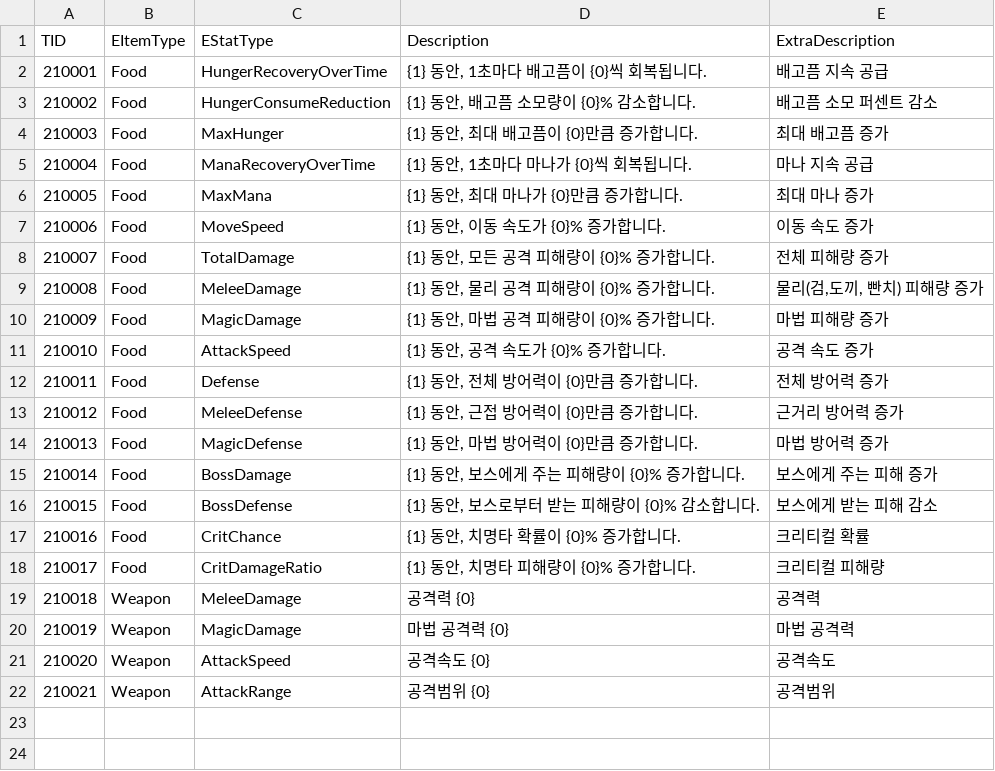
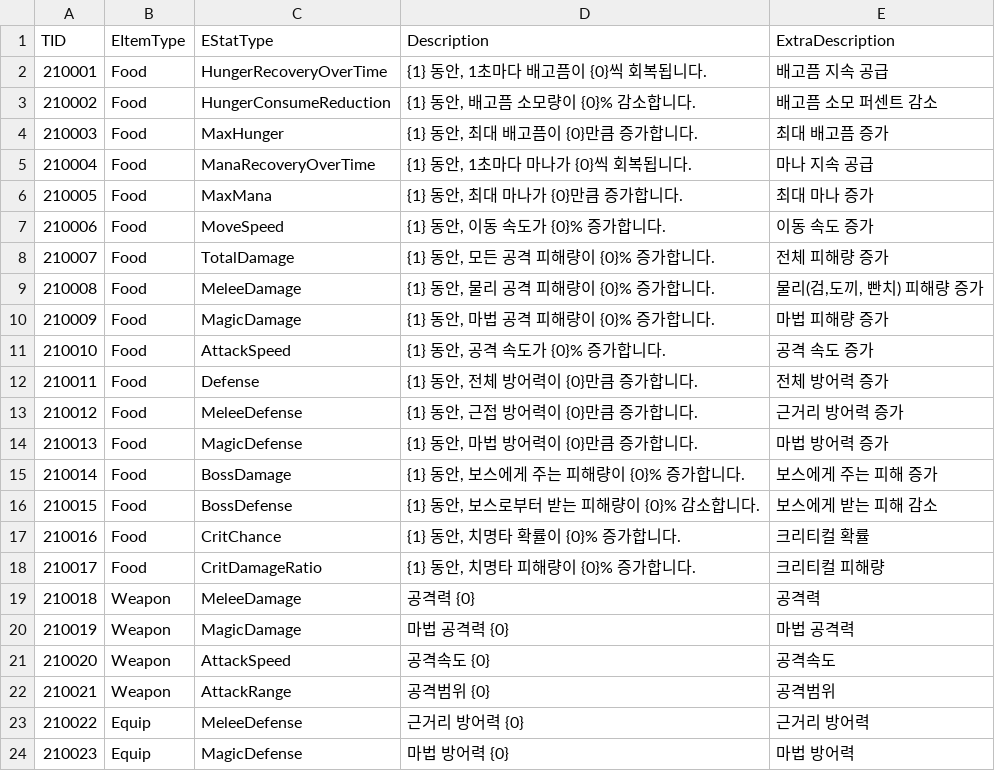
Before and after one commit to ssunpark/eat-or-die, a CSV file: Assets/StreamingAssets/ItemCSV/ItemExtraDescription.csv, drawn as a sheet; the diff names each change by its address in the sheet, - before the commit and + after, or states it on an @@ line.

```diff
--- a/Assets/StreamingAssets/ItemCSV/ItemExtraDescription.csv
+++ b/Assets/StreamingAssets/ItemCSV/ItemExtraDescription.csv
+row 23: 210022 | Equip | MeleeDefense | 근거리 방어력 {0} | 근거리 방어력
+row 24: 210023 | Equip | MagicDefense | 마법 방어력 {0} | 마법 방어력
```
Also changed, not shown: 9 other files.
